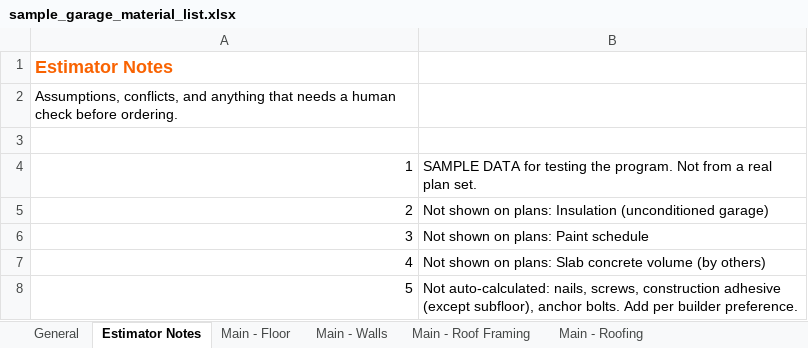
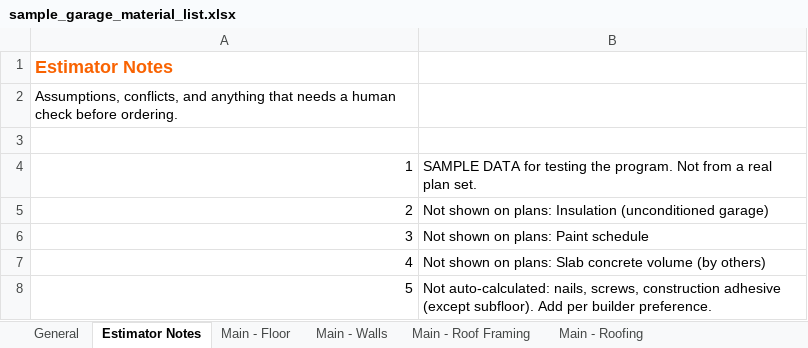
Before and after one commit to kellycm3/construction-takeoff, an Excel workbook: examples/sample_garage_material_list.xlsx, sheet Estimator Notes, drawn as a sheet; values as stored, in another font and other column widths than the file's, no borders; the diff names each change by its address in the sheet, - before the commit and + after, or states it on an @@ line.

```diff
--- a/examples/sample_garage_material_list.xlsx (sheet Estimator Notes)
+++ b/examples/sample_garage_material_list.xlsx (sheet Estimator Notes)
-B8: …adhesive (except subfloor), anchor bolts. Add per…
+B8: …adhesive (except subfloor). Add per…
```
Also changed, not shown: sheet Main - Walls, sheet General, 5 other files.
